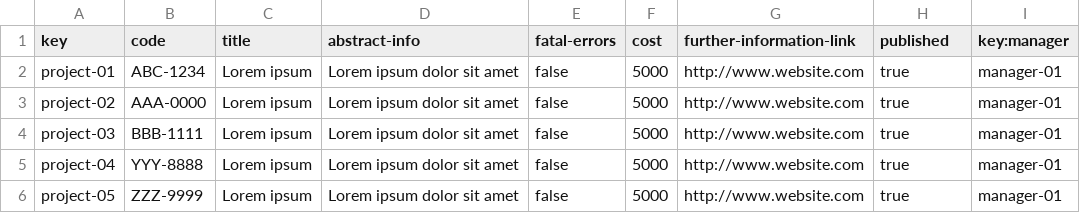
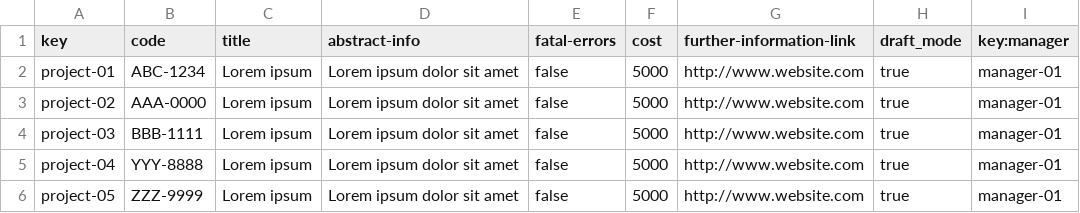
Before and after one commit to C1-010/Acme-SF-D03, a CSV file: src/main/webapp/WEB-INF/resources/sample-data/project.csv, drawn as a sheet; only a part is shown.

```diff
--- a/src/main/webapp/WEB-INF/resources/sample-data/project.csv
+++ b/src/main/webapp/WEB-INF/resources/sample-data/project.csv
@@ -1,2 +1,2 @@
-key,code,title,abstract-info,fatal-errors,cost,further-information-link,published,key:manager
+key,code,title,abstract-info,fatal-errors,cost,further-information-link,draft_mode,key:manager
 project-01,ABC-1234,Lorem ipsum,Lorem ipsum dolor sit amet,false,5000,http://www.website.com,true,manager-01
```
Also changed, not shown: src/main/webapp/WEB-INF/resources/sample-data/claim.csv, src/main/webapp/WEB-INF/resources/sample-data/user-story.csv, 3 other files.
